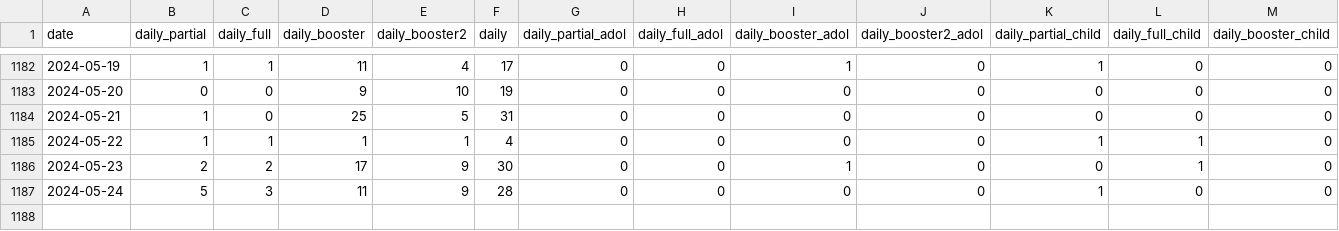
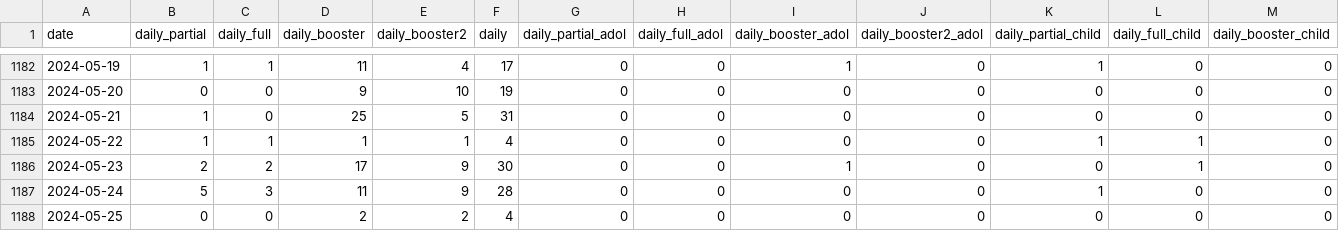
Before and after one commit to MoH-Malaysia/covid19-public, a CSV file: vaccination/vax_malaysia.csv, drawn as a sheet; only a part is shown, gaps mark what is left out; rows hold the shown columns only; the diff names each change by its address in the sheet, - before the commit and + after, or states it on an @@ line.

```diff
--- a/vaccination/vax_malaysia.csv
+++ b/vaccination/vax_malaysia.csv
+row 1188: 2024-05-25 | 0 | 0 | 2 | 2 | 4 | 0 | 0 | 0 | 0 | 0 | 0 | 0
```
Also changed, not shown: vaccination/vax_snapshot.csv, 1 other file.
